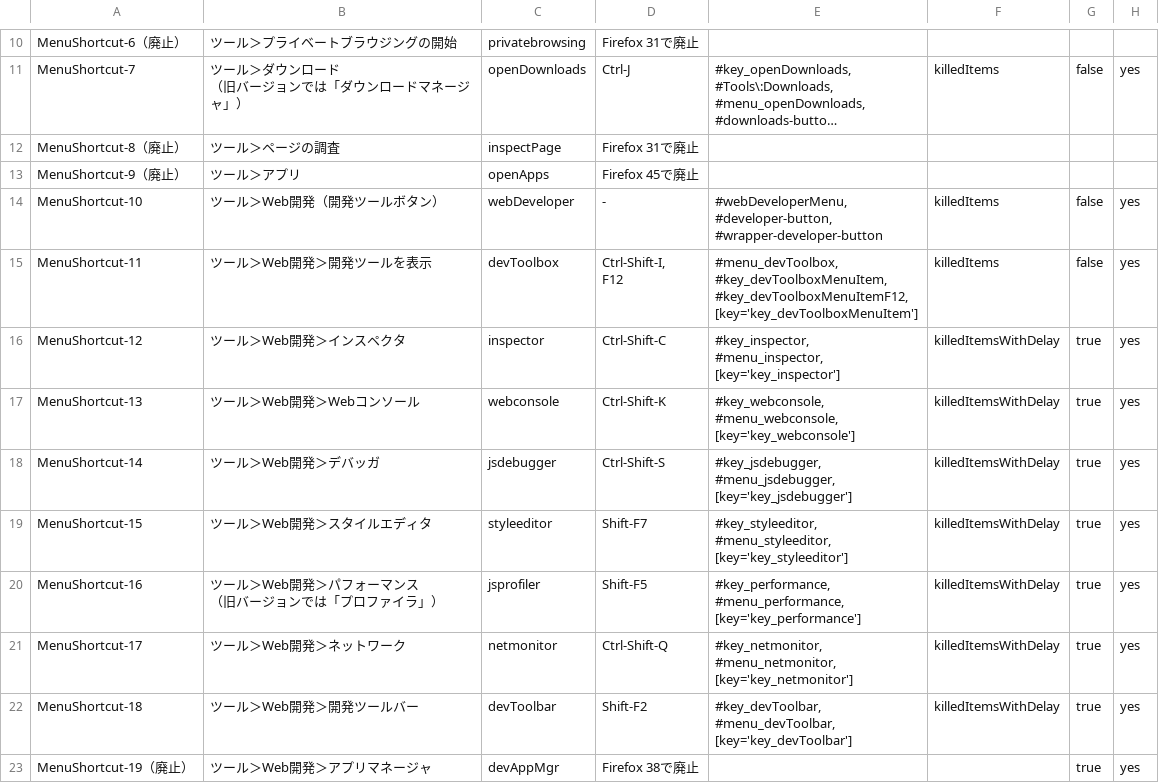
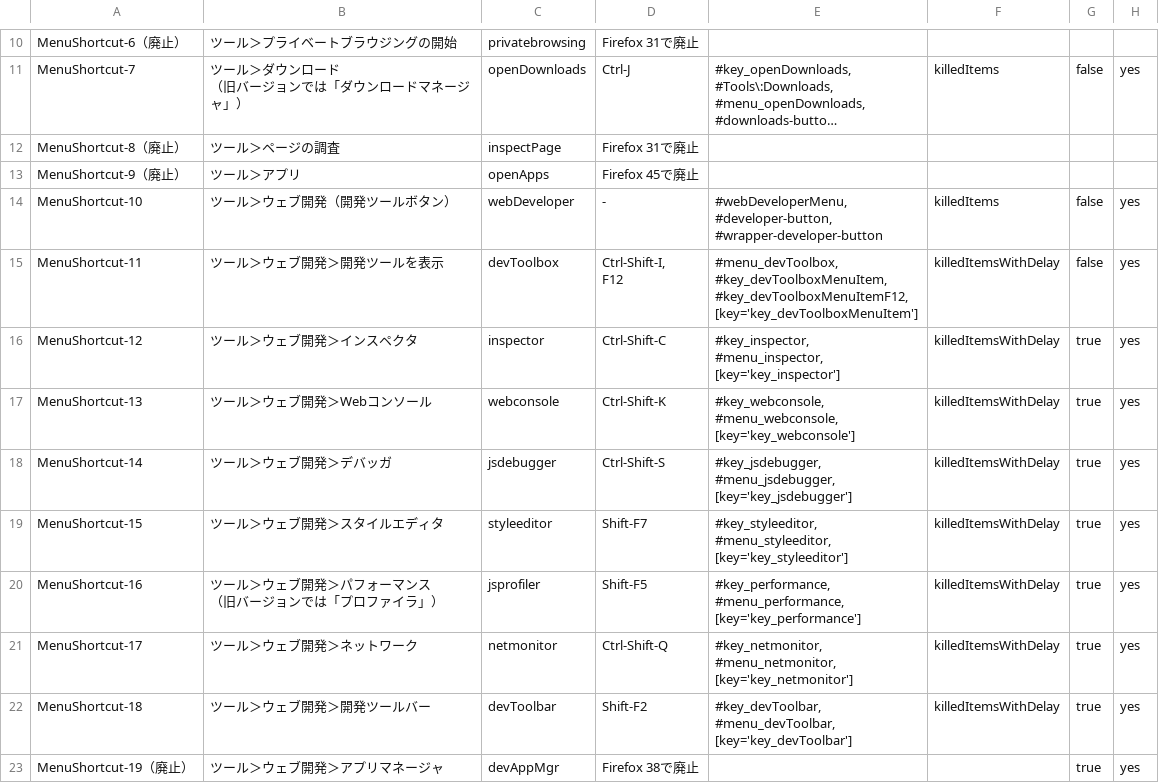
Before and after one commit to isabella232/firefox-support-common, a CSV file: configurations/menuitem-shortcut-disable-items.csv, drawn as a sheet; only a part is shown, gaps mark what is left out; long unchanged cells end in …; ↵ is a line break in a cell; the diff covers the shown part only; the diff names each change by its address in the sheet, - before the commit and + after, or states it on an @@ line.

```diff
--- a/configurations/menuitem-shortcut-disable-items.csv
+++ b/configurations/menuitem-shortcut-disable-items.csv
-B14: ツール＞Web開発（開発ツールボタン）
+B14: ツール＞ウェブ開発（開発ツールボタン）
-B15: ツール＞Web開発＞開発ツールを表示
+B15: ツール＞ウェブ開発＞開発ツールを表示
-F15: killedItems
+F15: killedItemsWithDelay
-B16: ツール＞Web開発＞インスペクタ
+B16: ツール＞ウェブ開発＞インスペクタ
-B17: ツール＞Web開発＞Webコンソール
+B17: ツール＞ウェブ開発＞Webコンソール
-B18: ツール＞Web開発＞デバッガ
+B18: ツール＞ウェブ開発＞デバッガ
-B19: ツール＞Web開発＞スタイルエディタ
+B19: ツール＞ウェブ開発＞スタイルエディタ
-B20: ツール＞Web開発＞パフォーマンス ↵ （旧バージョンでは「プロファイラ」）
+B20: ツール＞ウェブ開発＞パフォーマンス ↵ （旧バージョンでは「プロファイラ」）
-B21: ツール＞Web開発＞ネットワーク
+B21: ツール＞ウェブ開発＞ネットワーク
-B22: ツール＞Web開発＞開発ツールバー
+B22: ツール＞ウェブ開発＞開発ツールバー
-B23: ツール＞Web開発＞アプリマネージャ
+B23: ツール＞ウェブ開発＞アプリマネージャ
```
Also changed, not shown: 1 added row and 17 edited cells elsewhere in this file, configurations/customization-items.csv, 1 other file.
